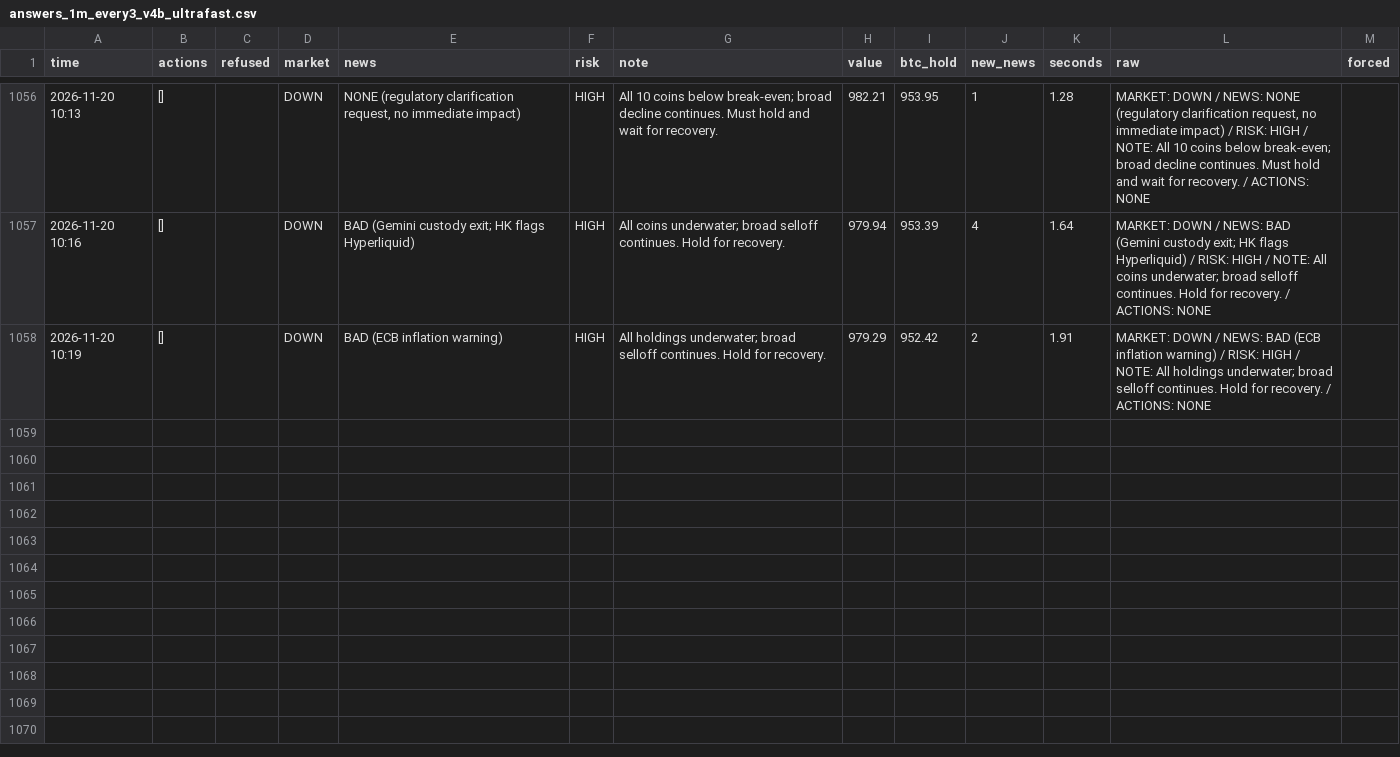
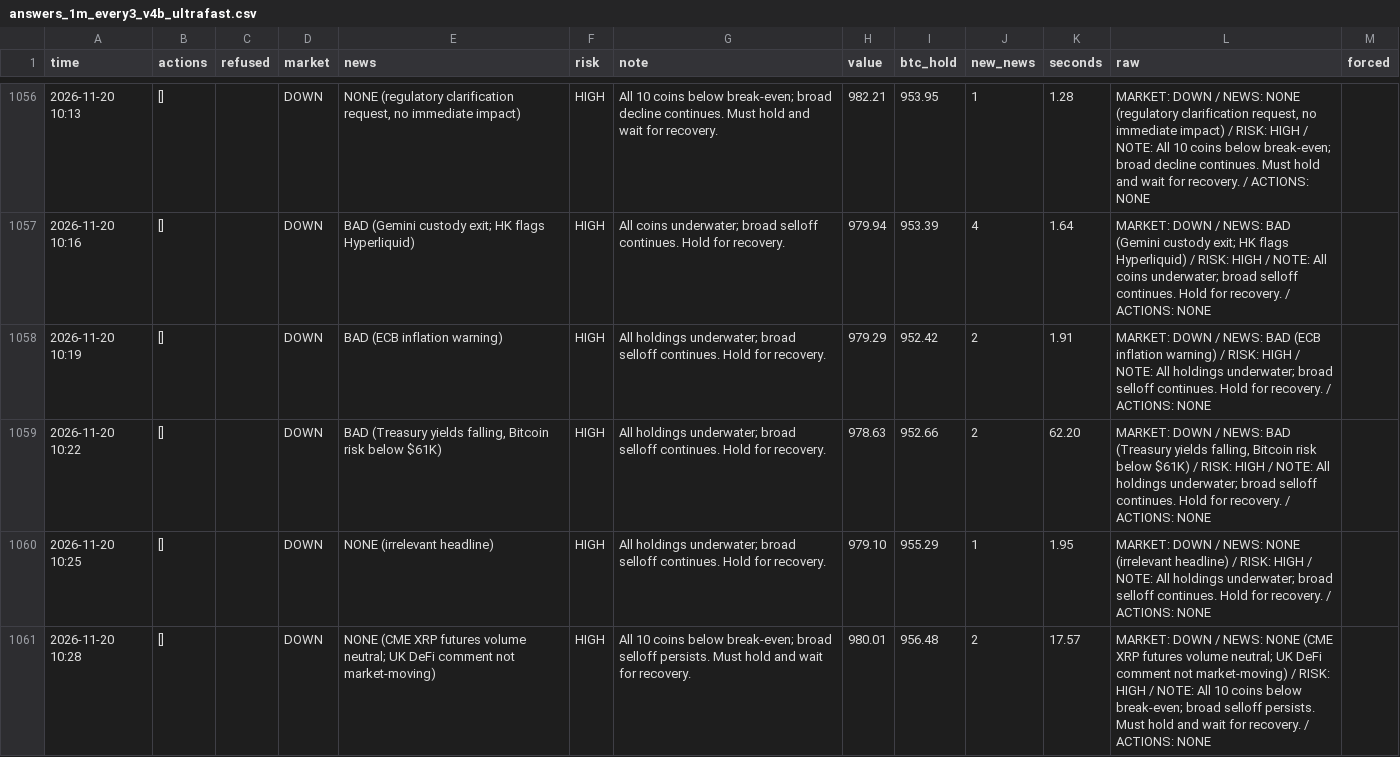
Before and after one commit to osofat100-cmyk/Machine-, a CSV file: crypto/answers_1m_every3_v4b_ultrafast.csv, drawn as a sheet; only a part is shown, gaps mark what is left out; the diff covers the shown part only; the diff names each change by its address in the sheet, - before the commit and + after, or states it on an @@ line.

```diff
--- a/crypto/answers_1m_every3_v4b_ultrafast.csv
+++ b/crypto/answers_1m_every3_v4b_ultrafast.csv
+row 1059: 2026-11-20 10:22 | [] |  | DOWN | BAD (Treasury yields falling, Bitcoin risk below $61K) | HIGH | All holdings underwater; broad selloff continues. Hold for recovery. | 978.63 | 952.66 | 2 | 62.20 | MARKET: DOWN / NEWS: BAD (Treasury yields falling, Bitcoin risk below $61K) / RISK: HIGH / NOTE: All holdings underwater; broad selloff continues. Hold for recovery. / ACTIONS: NONE
+row 1060: 2026-11-20 10:25 | [] |  | DOWN | NONE (irrelevant headline) | HIGH | All holdings underwater; broad selloff continues. Hold for recovery. | 979.10 | 955.29 | 1 | 1.95 | MARKET: DOWN / NEWS: NONE (irrelevant headline) / RISK: HIGH / NOTE: All holdings underwater; broad selloff continues. Hold for recovery. / ACTIONS: NONE
+row 1061: 2026-11-20 10:28 | [] |  | DOWN | NONE (CME XRP futures volume neutral; UK DeFi comment not market-moving) | HIGH | All 10 coins below break-even; broad selloff persists. Must hold and wait for recovery. | 980.01 | 956.48 | 2 | 17.57 | MARKET: DOWN / NEWS: NONE (CME XRP futures volume neutral; UK DeFi comment not market-moving) / RISK: HIGH / NOTE: All 10 coins below break-even; broad selloff persists. Must hold and wait for recovery. / ACTIONS: NONE
```
Also changed, not shown: 9 added rows elsewhere in this file, crypto/answers_1m_every10_v4b_ultrafast.csv, crypto/answers_1m_every15_v4b_ultrafast.csv, 22 other files.
